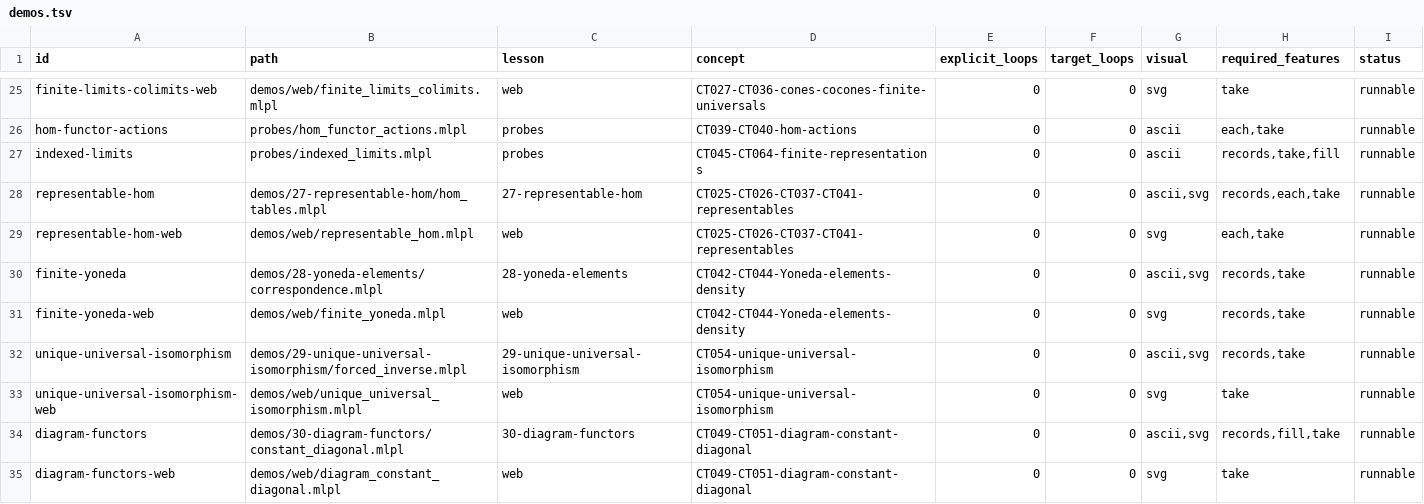
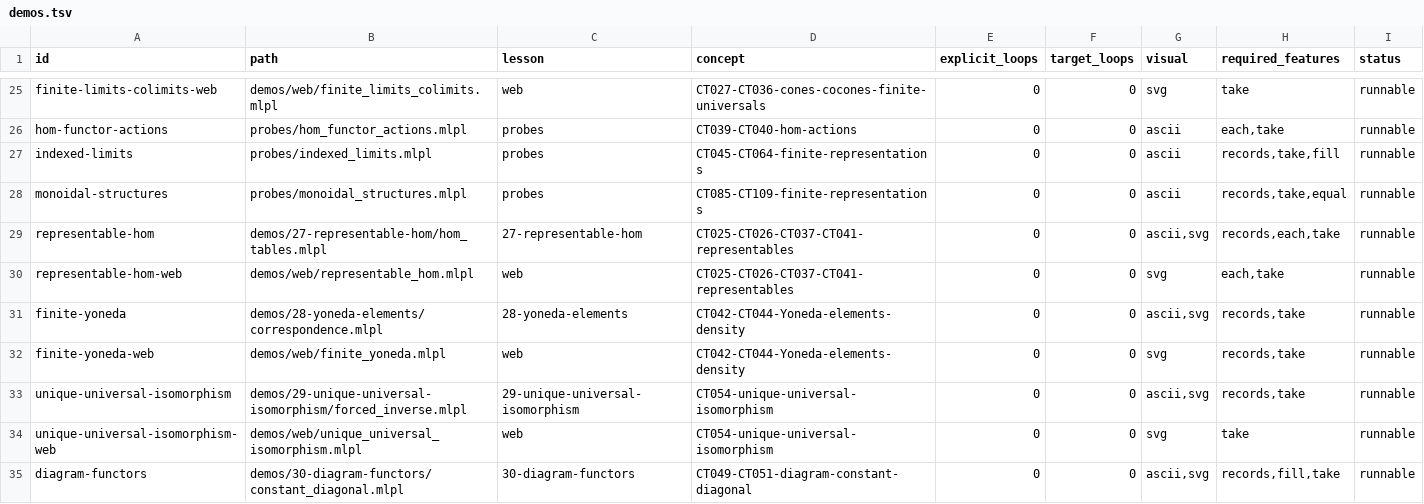
Before and after one commit to sw-ml-study/demo-category-theory, a TSV file: catalog/demos.tsv, drawn as a sheet; only a part is shown, gaps mark what is left out; the shorter side is filled out with more unchanged rows.

Commit message:
docs: map CT085-CT109 monoidal capabilities
Add an executable finite probe for nested tensor reassociation, left/right unit removal, involutive braiding, fixed pentagon/triangle/hexagon endpoints, multiplication and comultiplication tables, directed lax/oplax comparisons, and one evaluation/coevaluation fixture.

Classify all 25 monoidal concepts by runnable representation and structural boundary. Record that Steps 2-5 need no new sw-MLPL feature, while group/module packaging must respect sibling algebra ownership and closed/compact claims require explicit coverage witnesses. Update plan, research.txt, research2.txt, capability/upstream ledgers, inventory, scope boundary, and probe catalog.

Verification: just check (42 demos, 58 tests, 97 demo/probe entries, 25 test entries, 42 quality leaves); agentrail audit reports zero orphan steps.

```diff
--- a/catalog/demos.tsv
+++ b/catalog/demos.tsv
@@ -27,2 +27,3 @@ hom-functor-actions	probes/hom_functor_actions.mlpl	probes	CT039-CT040-hom-actio
 indexed-limits	probes/indexed_limits.mlpl	probes	CT045-CT064-finite-representations	0	0	ascii	records,take,fill	runnable
+monoidal-structures	probes/monoidal_structures.mlpl	probes	CT085-CT109-finite-representations	0	0	ascii	records,take,equal	runnable
 representable-hom	demos/27-representable-hom/hom_tables.mlpl	27-representable-hom	CT025-CT026-CT037-CT041-representables	0	0	ascii,svg	records,each,take	runnable
```
Also changed, not shown: 11 other files.
